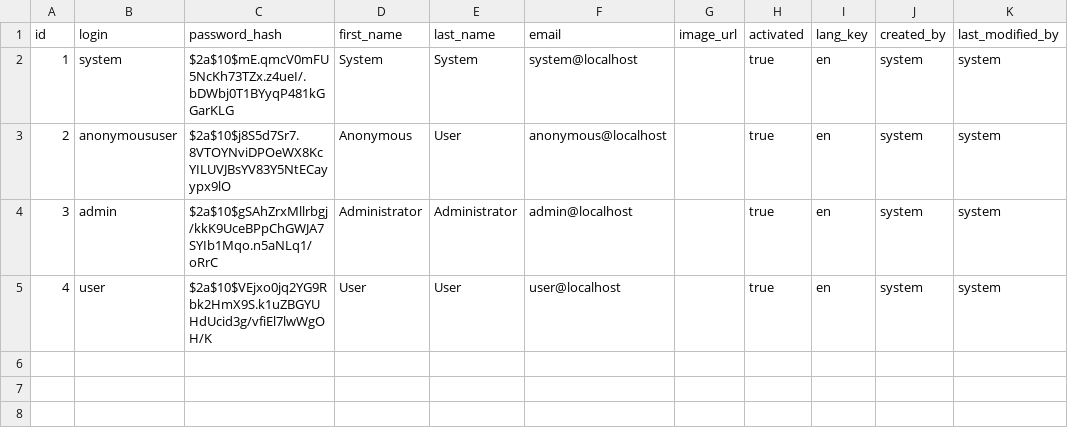
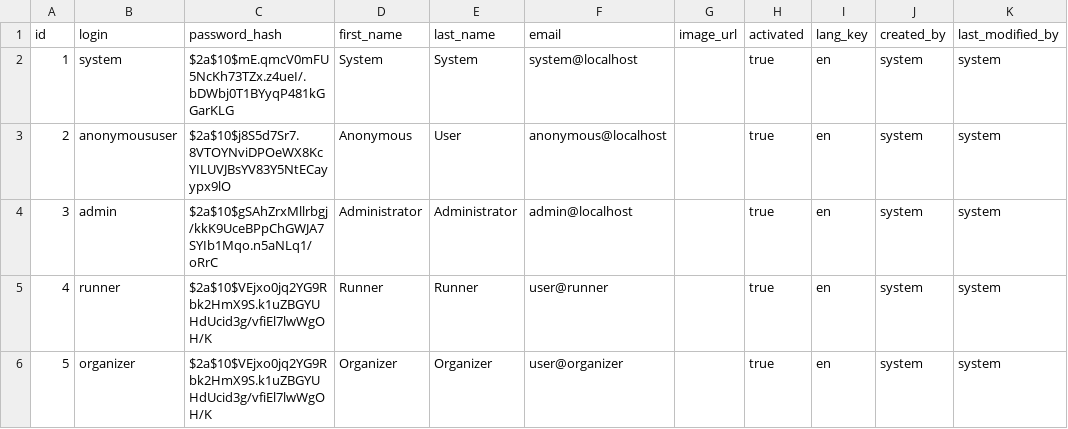
Before and after one commit to abalzan/rfb-loyalty, a CSV file: src/main/resources/config/liquibase/users.csv, drawn as a sheet.

Commit message:
Remove Security Role User, added roles: Runner, Organizer configuring UI

```diff
--- a/src/main/resources/config/liquibase/users.csv
+++ b/src/main/resources/config/liquibase/users.csv
@@ -4,2 +4,3 @@ id;login;password_hash;first_name;last_name;email;image_url;activated;lang_key;c
 3;admin;$2a$10$gSAhZrxMllrbgj/kkK9UceBPpChGWJA7SYIb1Mqo.n5aNLq1/oRrC;Administrator;Administrator;admin@localhost;;true;en;system;system
-4;user;$2a$10$VEjxo0jq2YG9Rbk2HmX9S.k1uZBGYUHdUcid3g/vfiEl7lwWgOH/K;User;User;user@localhost;;true;en;system;system
+4;runner;$2a$10$VEjxo0jq2YG9Rbk2HmX9S.k1uZBGYUHdUcid3g/vfiEl7lwWgOH/K;Runner;Runner;user@runner;;true;en;system;system
+5;organizer;$2a$10$VEjxo0jq2YG9Rbk2HmX9S.k1uZBGYUHdUcid3g/vfiEl7lwWgOH/K;Organizer;Organizer;user@organizer;;true;en;system;system
```
Also changed, not shown: 13 other files.
